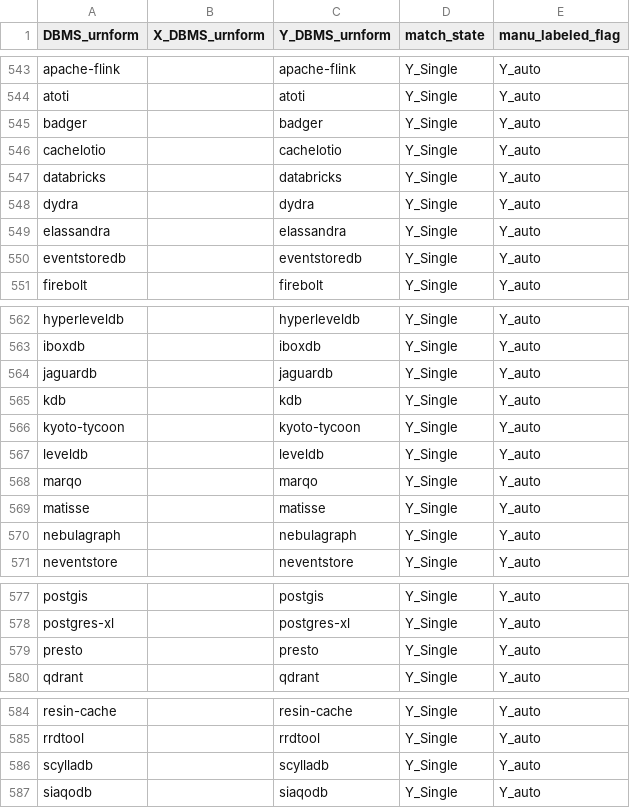
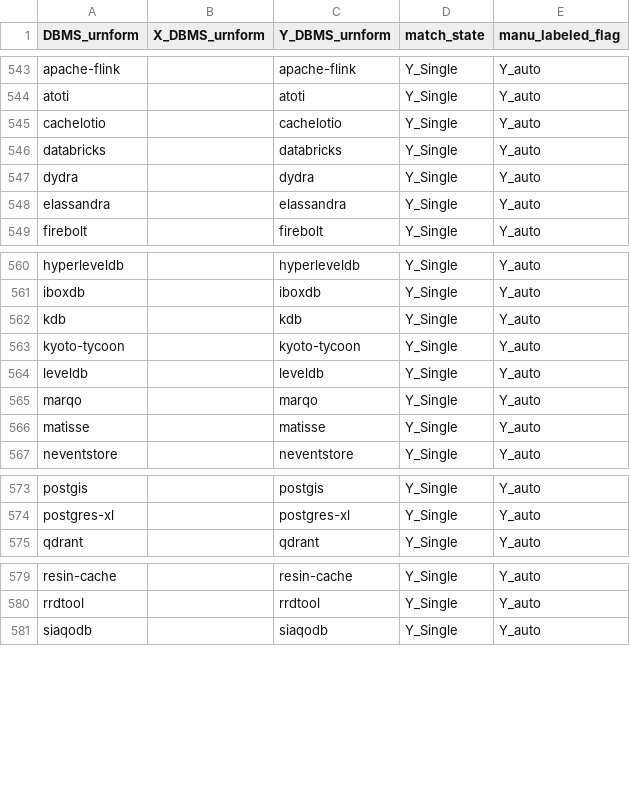
Before and after one commit to birdflyi/db_feature_data_fusion, a CSV file: data/db_feature_fusion/dbfeatfusion_dbname_mapping_202305_autogen.csv, drawn as a sheet; only a part is shown, gaps mark what is left out; the diff covers the shown part only.

```diff
--- a/data/db_feature_fusion/dbfeatfusion_dbname_mapping_202305_autogen.csv
+++ b/data/db_feature_fusion/dbfeatfusion_dbname_mapping_202305_autogen.csv
@@ -544,3 +544,2 @@ apache-flink,,apache-flink,Y_Single,Y_auto
 atoti,,atoti,Y_Single,Y_auto
-badger,,badger,Y_Single,Y_auto
 cachelotio,,cachelotio,Y_Single,Y_auto
@@ -549,3 +548,2 @@ dydra,,dydra,Y_Single,Y_auto
 elassandra,,elassandra,Y_Single,Y_auto
-eventstoredb,,eventstoredb,Y_Single,Y_auto
 firebolt,,firebolt,Y_Single,Y_auto
@@ -563,3 +561,2 @@ hyperleveldb,,hyperleveldb,Y_Single,Y_auto
 iboxdb,,iboxdb,Y_Single,Y_auto
-jaguardb,,jaguardb,Y_Single,Y_auto
 kdb,,kdb,Y_Single,Y_auto
@@ -569,3 +566,2 @@ marqo,,marqo,Y_Single,Y_auto
 matisse,,matisse,Y_Single,Y_auto
-nebulagraph,,nebulagraph,Y_Single,Y_auto
 neventstore,,neventstore,Y_Single,Y_auto
@@ -578,3 +574,2 @@ postgis,,postgis,Y_Single,Y_auto
 postgres-xl,,postgres-xl,Y_Single,Y_auto
-presto,,presto,Y_Single,Y_auto
 qdrant,,qdrant,Y_Single,Y_auto
@@ -585,3 +580,2 @@ resin-cache,,resin-cache,Y_Single,Y_auto
 rrdtool,,rrdtool,Y_Single,Y_auto
-scylladb,,scylladb,Y_Single,Y_auto
 siaqodb,,siaqodb,Y_Single,Y_auto
```
Also changed, not shown: 18 edited cells elsewhere in this file, data/db_feature_fusion/dbfeatfusion_records_202305_automerged.csv, data/manulabeled/dbfeatfusion_records_202305_automerged_manulabeled.csv, 3 other files.
